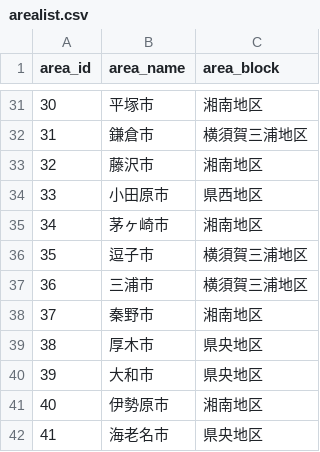
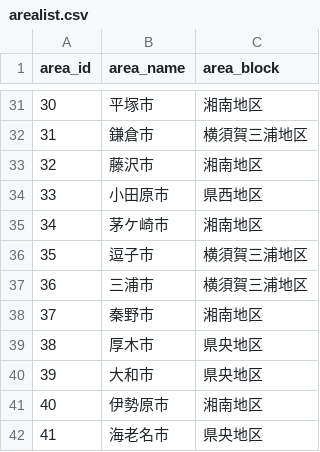
Before and after one commit to kokuminmin/poster-map-kagoshima, a CSV file: public/data/arealist.csv, drawn as a sheet; only a part is shown, gaps mark what is left out.

Commit message:
Data Update

```diff
--- a/public/data/arealist.csv
+++ b/public/data/arealist.csv
@@ -34,3 +34,3 @@ area_id,area_name,area_block,,,,,
 33,小田原市,県西地区,,,,,
-34,茅ヶ崎市,湘南地区,,,,,
+34,茅ケ崎市,湘南地区,,,,,
 35,逗子市,横須賀三浦地区,,,,,
```
Also changed, not shown: 1 other file.
